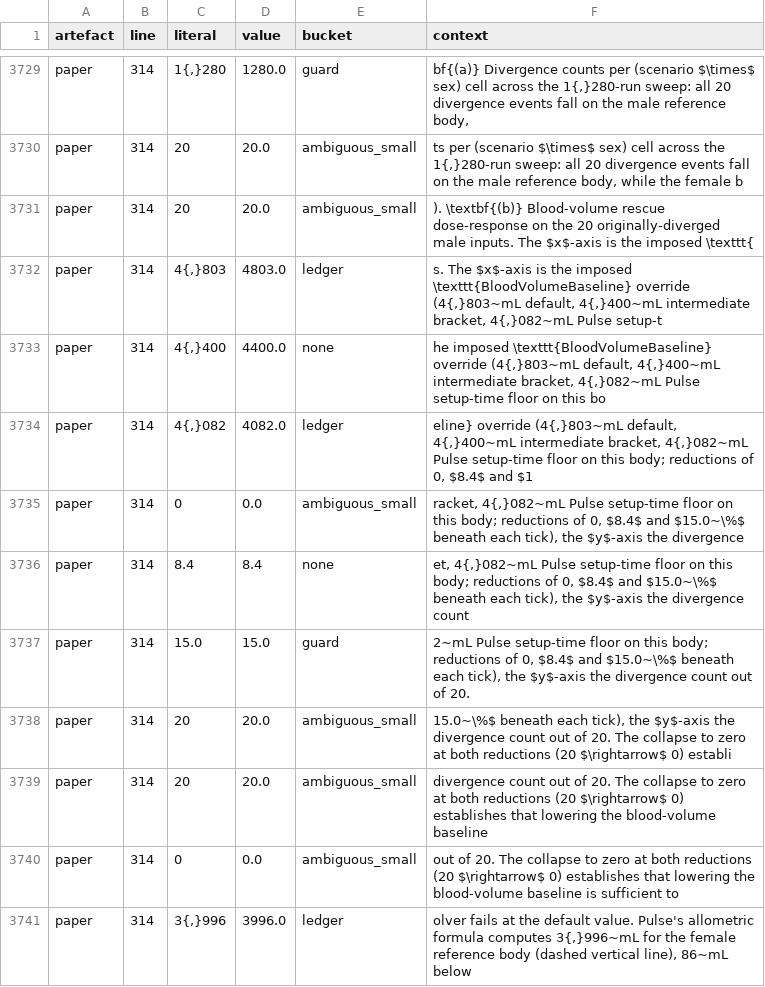
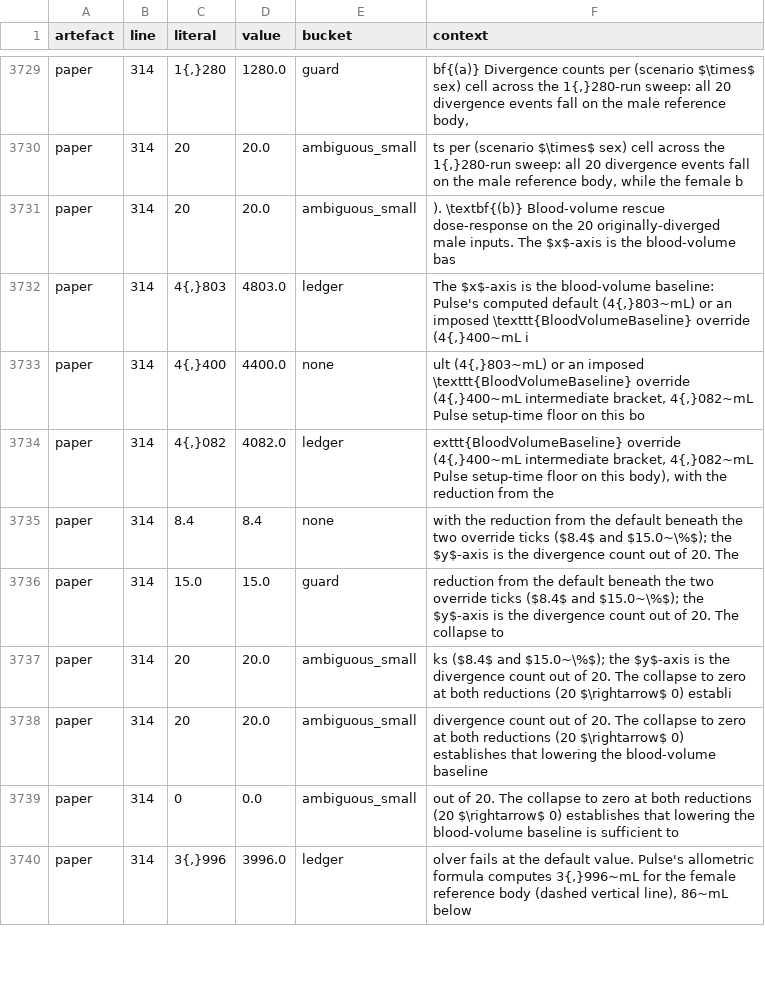
Before and after one commit to sadc-lab/pulse_reliability_atlas, a CSV file: results/number_audit/inventory.csv, drawn as a sheet; only a part is shown, gaps mark what is left out.

Commit message:
[AUDIT] Refresh the inventories after the Figure 5 caption edit
Regenerated with scripts/audit_number_inventory.py, audit_number_words.py and
audit_prose_quantifiers.py; no script changed. Calibration: 39/19/20 probes,
0 failures. Net changes, all at paper L314 (the Figure 5 caption): the
number "0" of "reductions of 0, 8.4 and 15.0 %" leaves, the number word
"two" of "the two override ticks" enters, and the universal "each" of
"beneath each tick" leaves. Nothing else moves.

```diff
--- a/results/number_audit/inventory.csv
+++ b/results/number_audit/inventory.csv
@@ -3730,10 +3730,9 @@ paper,314,"1{,}280",1280.0,guard,"bf{(a)} Divergence counts per (scenario $\time
 paper,314,20,20.0,ambiguous_small,"ts per (scenario $\times$ sex) cell across the 1{,}280-run sweep: all 20 divergence events fall on the male reference body, while the female b"
-paper,314,20,20.0,ambiguous_small,). \textbf{(b)} Blood-volume rescue dose-response on the 20 originally-diverged male inputs. The $x$-axis is the imposed \texttt{
-paper,314,"4{,}803",4803.0,ledger,"s. The $x$-axis is the imposed \texttt{BloodVolumeBaseline} override (4{,}803~mL default, 4{,}400~mL intermediate bracket, 4{,}082~mL Pulse setup-t"
-paper,314,"4{,}400",4400.0,none,"he imposed \texttt{BloodVolumeBaseline} override (4{,}803~mL default, 4{,}400~mL intermediate bracket, 4{,}082~mL Pulse setup-time floor on this bo"
-paper,314,"4{,}082",4082.0,ledger,"eline} override (4{,}803~mL default, 4{,}400~mL intermediate bracket, 4{,}082~mL Pulse setup-time floor on this body; reductions of 0, $8.4$ and $1"
-paper,314,0,0.0,ambiguous_small,"racket, 4{,}082~mL Pulse setup-time floor on this body; reductions of 0, $8.4$ and $15.0~\%$ beneath each tick), the $y$-axis the divergence"
-paper,314,8.4,8.4,none,"et, 4{,}082~mL Pulse setup-time floor on this body; reductions of 0, $8.4$ and $15.0~\%$ beneath each tick), the $y$-axis the divergence count"
-paper,314,15.0,15.0,guard,"2~mL Pulse setup-time floor on this body; reductions of 0, $8.4$ and $15.0~\%$ beneath each tick), the $y$-axis the divergence count out of 20."
-paper,314,20,20.0,ambiguous_small,"15.0~\%$ beneath each tick), the $y$-axis the divergence count out of 20. The collapse to zero at both reductions (20 $\rightarrow$ 0) establi"
+paper,314,20,20.0,ambiguous_small,). \textbf{(b)} Blood-volume rescue dose-response on the 20 originally-diverged male inputs. The $x$-axis is the blood-volume bas
+paper,314,"4{,}803",4803.0,ledger,"The $x$-axis is the blood-volume baseline: Pulse's computed default (4{,}803~mL) or an imposed \texttt{BloodVolumeBaseline} override (4{,}400~mL i"
+paper,314,"4{,}400",4400.0,none,"ult (4{,}803~mL) or an imposed \texttt{BloodVolumeBaseline} override (4{,}400~mL intermediate bracket, 4{,}082~mL Pulse setup-time floor on this bo"
+paper,314,"4{,}082",4082.0,ledger,"exttt{BloodVolumeBaseline} override (4{,}400~mL intermediate bracket, 4{,}082~mL Pulse setup-time floor on this body), with the reduction from the"
+paper,314,8.4,8.4,none,with the reduction from the default beneath the two override ticks ($8.4$ and $15.0~\%$); the $y$-axis is the divergence count out of 20. The
+paper,314,15.0,15.0,guard,reduction from the default beneath the two override ticks ($8.4$ and $15.0~\%$); the $y$-axis is the divergence count out of 20. The collapse to
+paper,314,20,20.0,ambiguous_small,ks ($8.4$ and $15.0~\%$); the $y$-axis is the divergence count out of 20. The collapse to zero at both reductions (20 $\rightarrow$ 0) establi
 paper,314,20,20.0,ambiguous_small,divergence count out of 20. The collapse to zero at both reductions (20 $\rightarrow$ 0) establishes that lowering the blood-volume baseline
```
Also changed, not shown: results/number_audit/number_words.csv, results/number_audit/prose_quantifiers.csv, 4 other files.
